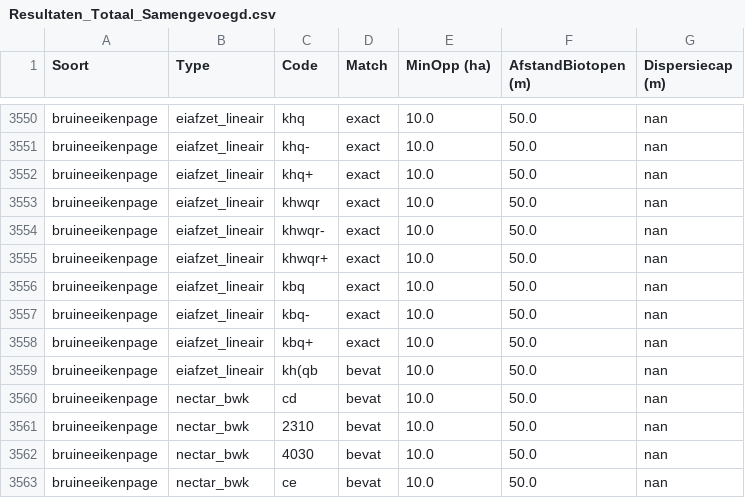
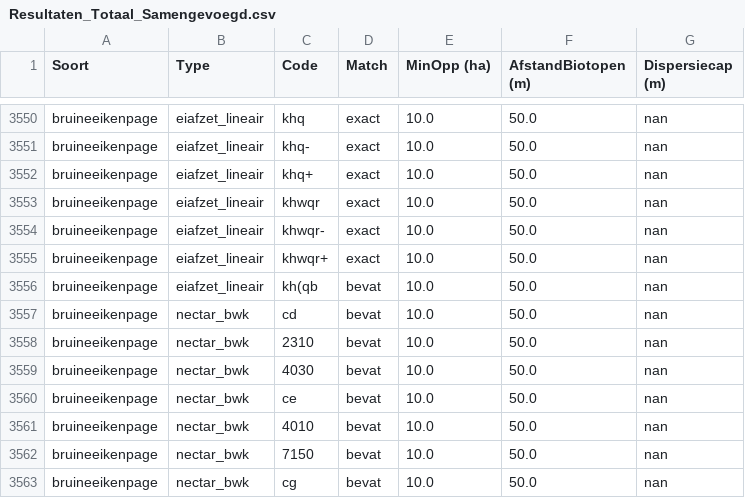
Before and after one commit to inbo/arpl, a CSV file: data/input/Excel_files/Resultaten_Totaal_Samengevoegd.csv, drawn as a sheet; only a part is shown, gaps mark what is left out; the shorter side is filled out with more unchanged rows.

Commit message:
Update bruine eikenpage en bont dikkopje

```diff
--- a/data/input/Excel_files/Resultaten_Totaal_Samengevoegd.csv
+++ b/data/input/Excel_files/Resultaten_Totaal_Samengevoegd.csv
@@ -3555,5 +3555,2 @@ bruineeikenpage,eiafzet_lineair,khwqr-,exact,10.0,50.0,nan
 bruineeikenpage,eiafzet_lineair,khwqr+,exact,10.0,50.0,nan
-bruineeikenpage,eiafzet_lineair,kbq,exact,10.0,50.0,nan
-bruineeikenpage,eiafzet_lineair,kbq-,exact,10.0,50.0,nan
-bruineeikenpage,eiafzet_lineair,kbq+,exact,10.0,50.0,nan
 bruineeikenpage,eiafzet_lineair,kh(qb,bevat,10.0,50.0,nan
```
Also changed, not shown: 8 other files.
